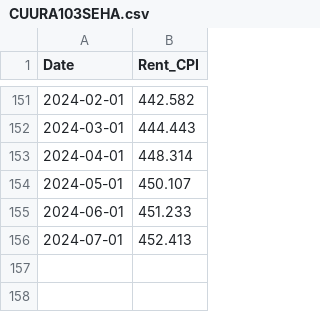
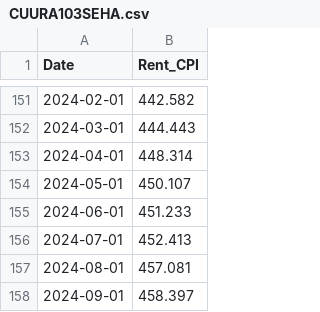
Before and after one commit to evbauer/AstroStipends, a CSV file: CUURA103SEHA.csv, drawn as a sheet; only a part is shown, gaps mark what is left out; the diff names each change by its address in the sheet, - before the commit and + after, or states it on an @@ line.

```diff
--- a/CUURA103SEHA.csv
+++ b/CUURA103SEHA.csv
+row 157: 2024-08-01 | 457.081
+row 158: 2024-09-01 | 458.397
```
Also changed, not shown: CPIAUCSL.csv, CUSR0000SEHA.csv, 3 other files.
